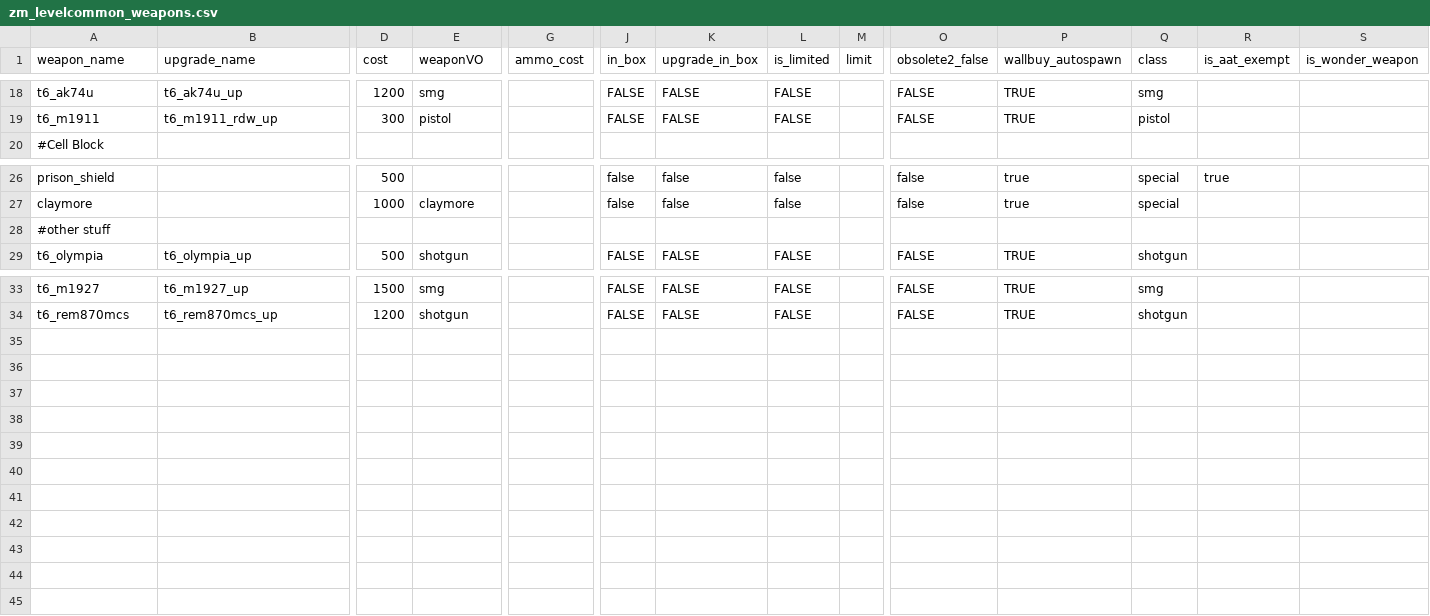
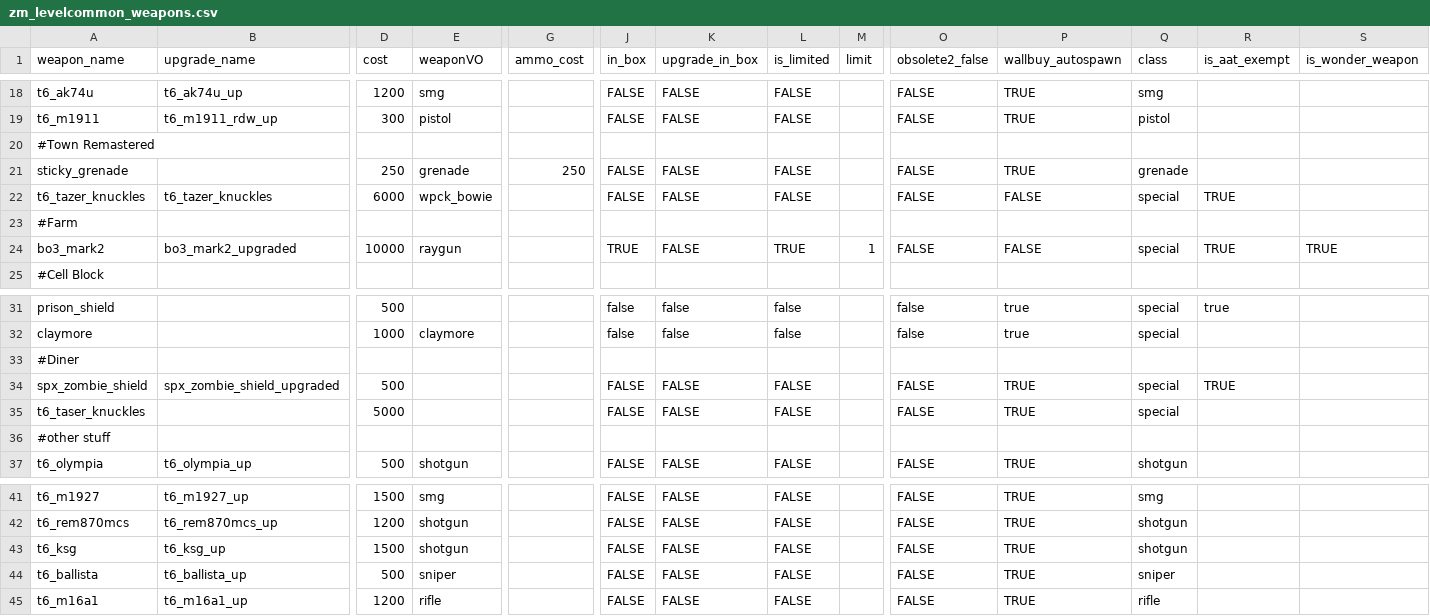
Before and after one commit to marinesciencedude/Black-Ops-Trilogy-Weapon-Packs, a CSV file: mods/bo2_weapons/gamedata/weapons/zm/zm_levelcommon_weapons.csv, drawn as a sheet; only a part is shown, gaps mark what is left out; rows hold the shown columns only; the diff names each change by its address in the sheet, - before the commit and + after, or states it on an @@ line.

Commit message:
Changed Town Remastered so starting pistol uses starting and not max ammo, added Diner (all currently made chalk drawings implemented)
Still have Uzi and KSG remaining

```diff
--- a/mods/bo2_weapons/gamedata/weapons/zm/zm_levelcommon_weapons.csv
+++ b/mods/bo2_weapons/gamedata/weapons/zm/zm_levelcommon_weapons.csv
+row 20: #Town Remastered
+row 21: sticky_grenade |  | 250 | grenade | 250 | FALSE | FALSE | FALSE |  | FALSE | TRUE | grenade
+row 22: t6_tazer_knuckles | t6_tazer_knuckles | 6000 | wpck_bowie |  | FALSE | FALSE | FALSE |  | FALSE | FALSE | special | TRUE
+row 23: #Farm
+row 24: bo3_mark2 | bo3_mark2_upgraded | 10000 | raygun |  | TRUE | FALSE | TRUE | 1 | FALSE | FALSE | special | TRUE | TRUE
+row 33: #Diner
+row 34: spx_zombie_shield | spx_zombie_shield_upgraded | 500 |  |  | FALSE | FALSE | FALSE |  | FALSE | TRUE | special | TRUE
+row 35: t6_taser_knuckles |  | 5000 |  |  | FALSE | FALSE | FALSE |  | FALSE | TRUE | special
+row 43: t6_ksg | t6_ksg_up | 1500 | shotgun |  | FALSE | FALSE | FALSE |  | FALSE | TRUE | shotgun
+row 44: t6_ballista | t6_ballista_up | 500 | sniper |  | FALSE | FALSE | FALSE |  | FALSE | TRUE | sniper
+row 45: t6_m16a1 | t6_m16a1_up | 1200 | rifle |  | FALSE | FALSE | FALSE |  | FALSE | TRUE | rifle
```
Also changed, not shown: mods/bo2_weapons/gamedata/weapons/zm/zm_tomb_weapons.csv, 19 other files.
